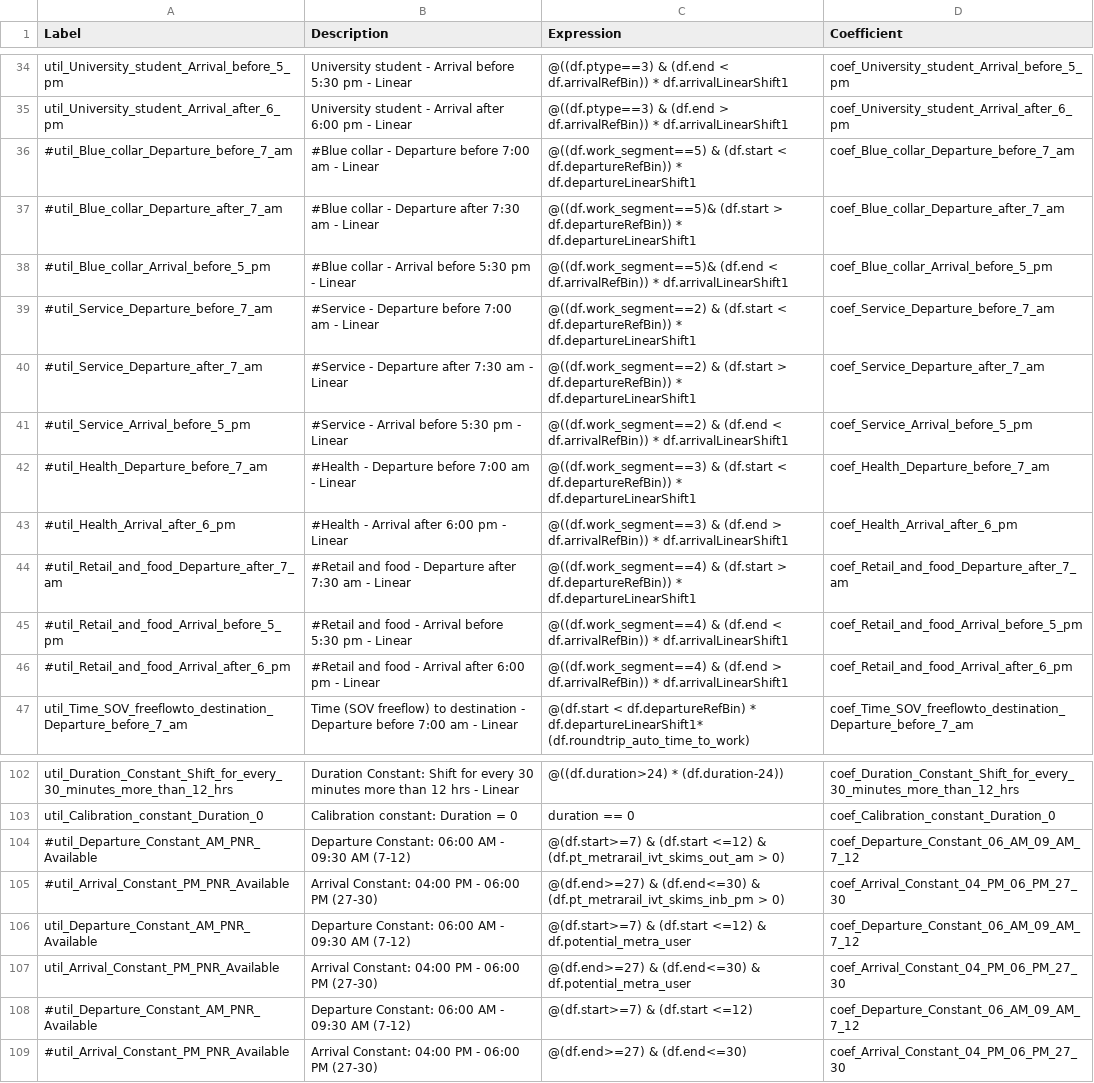
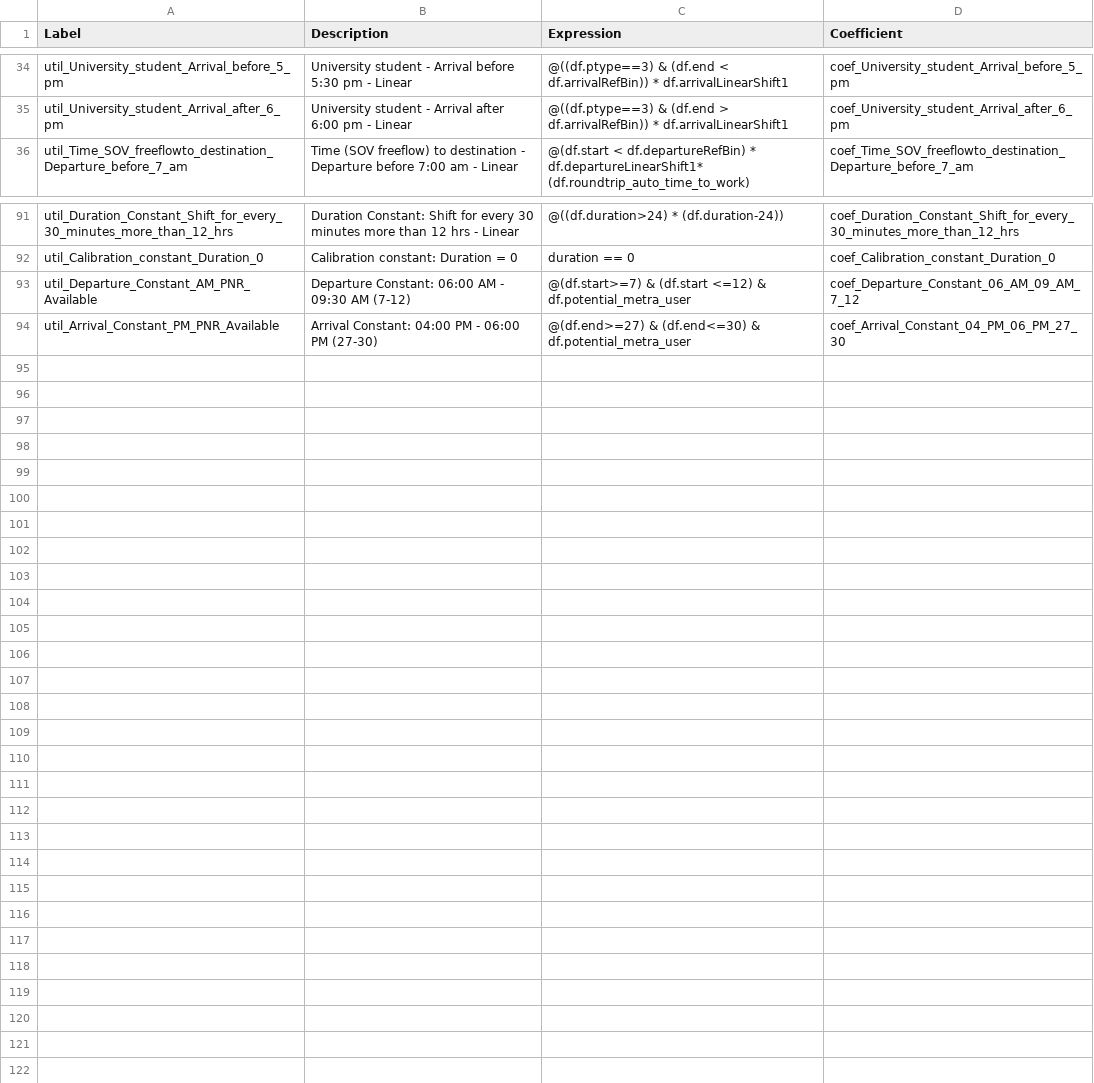
Before and after one commit to CMAP-REPOS/cmap_abm, a CSV file: activitysim/configs/tour_scheduling_work.csv, drawn as a sheet; only a part is shown, gaps mark what is left out.

Commit message:
removed unused specs and coeffs

```diff
--- a/activitysim/configs/tour_scheduling_work.csv
+++ b/activitysim/configs/tour_scheduling_work.csv
@@ -35,13 +35,2 @@ util_University_student_Arrival_before_5_pm,University student - Arrival before
 util_University_student_Arrival_after_6_pm,University student - Arrival after 6:00 pm - Linear,@((df.ptype==3) & (df.end > df.arrivalRefBin)) * df.arrivalLinearShift1,coef_University_student_Arrival_after_6_pm
-#util_Blue_collar_Departure_before_7_am,#Blue collar - Departure before 7:00 am  - Linear,@((df.work_segment==5) & (df.start < df.departureRefBin)) * df.departureLinearShift1,coef_Blue_collar_Departure_before_7_am
-#util_Blue_collar_Departure_after_7_am,#Blue collar - Departure after 7:30 am - Linear,@((df.work_segment==5)& (df.start > df.departureRefBin)) * df.departureLinearShift1,coef_Blue_collar_Departure_after_7_am
-#util_Blue_collar_Arrival_before_5_pm,#Blue collar - Arrival before 5:30 pm  - Linear,@((df.work_segment==5)& (df.end < df.arrivalRefBin)) * df.arrivalLinearShift1,coef_Blue_collar_Arrival_before_5_pm
-#util_Service_Departure_before_7_am,#Service - Departure before 7:00 am  - Linear,@((df.work_segment==2) & (df.start < df.departureRefBin)) * df.departureLinearShift1,coef_Service_Departure_before_7_am
-#util_Service_Departure_after_7_am,#Service - Departure after 7:30 am - Linear,@((df.work_segment==2) & (df.start > df.departureRefBin)) * df.departureLinearShift1,coef_Service_Departure_after_7_am
-#util_Service_Arrival_before_5_pm,#Service - Arrival before 5:30 pm  - Linear,@((df.work_segment==2) & (df.end < df.arrivalRefBin)) * df.arrivalLinearShift1,coef_Service_Arrival_before_5_pm
-#util_Health_Departure_before_7_am,#Health - Departure before 7:00 am  - Linear,@((df.work_segment==3) & (df.start < df.departureRefBin)) * df.departureLinearShift1,coef_Health_Departure_before_7_am
-#util_Health_Arrival_after_6_pm,#Health - Arrival after 6:00 pm - Linear,@((df.work_segment==3) & (df.end > df.arrivalRefBin)) * df.arrivalLinearShift1,coef_Health_Arrival_after_6_pm
-#util_Retail_and_food_Departure_after_7_am,#Retail and food - Departure after 7:30 am - Linear,@((df.work_segment==4) & (df.start > df.departureRefBin)) * df.departureLinearShift1,coef_Retail_and_food_Departure_after_7_am
-#util_Retail_and_food_Arrival_before_5_pm,#Retail and food - Arrival before 5:30 pm  - Linear,@((df.work_segment==4) & (df.end < df.arrivalRefBin)) * df.arrivalLinearShift1,coef_Retail_and_food_Arrival_before_5_pm
-#util_Retail_and_food_Arrival_after_6_pm,#Retail and food - Arrival after 6:00 pm - Linear,@((df.work_segment==4) & (df.end > df.arrivalRefBin)) * df.arrivalLinearShift1,coef_Retail_and_food_Arrival_after_6_pm
 util_Time_SOV_freeflowto_destination_Departure_before_7_am,Time (SOV freeflow) to destination - Departure before 7:00 am  - Linear,@(df.start < df.departureRefBin) * df.departureLinearShift1* (df.roundtrip_auto_time_to_work),coef_Time_SOV_freeflowto_destination_Departure_before_7_am
@@ -103,7 +92,3 @@ util_Duration_Constant_Shift_for_every_30_minutes_more_than_12_hrs,Duration Cons
 util_Calibration_constant_Duration_0,Calibration constant: Duration = 0,duration == 0,coef_Calibration_constant_Duration_0
-#util_Departure_Constant_AM_PNR_Available,Departure Constant: 06:00 AM - 09:30 AM (7-12) ,"@(df.start>=7) & (df.start <=12) & (df.pt_metrarail_ivt_skims_out_am > 0)",coef_Departure_Constant_06_AM_09_AM_7_12
-#util_Arrival_Constant_PM_PNR_Available,Arrival Constant: 04:00 PM - 06:00 PM (27-30) ,"@(df.end>=27) & (df.end<=30) & (df.pt_metrarail_ivt_skims_inb_pm > 0)",coef_Arrival_Constant_04_PM_06_PM_27_30
 util_Departure_Constant_AM_PNR_Available,Departure Constant: 06:00 AM - 09:30 AM (7-12) ,"@(df.start>=7) & (df.start <=12) & df.potential_metra_user",coef_Departure_Constant_06_AM_09_AM_7_12
 util_Arrival_Constant_PM_PNR_Available,Arrival Constant: 04:00 PM - 06:00 PM (27-30) ,"@(df.end>=27) & (df.end<=30) & df.potential_metra_user",coef_Arrival_Constant_04_PM_06_PM_27_30
-#util_Departure_Constant_AM_PNR_Available,Departure Constant: 06:00 AM - 09:30 AM (7-12) ,"@(df.start>=7) & (df.start <=12)",coef_Departure_Constant_06_AM_09_AM_7_12
-#util_Arrival_Constant_PM_PNR_Available,Arrival Constant: 04:00 PM - 06:00 PM (27-30) ,"@(df.end>=27) & (df.end<=30)",coef_Arrival_Constant_04_PM_06_PM_27_30
```
Also changed, not shown: activitysim/configs/free_parking.csv, activitysim/configs/telecommute_frequency.csv, 5 other files.
